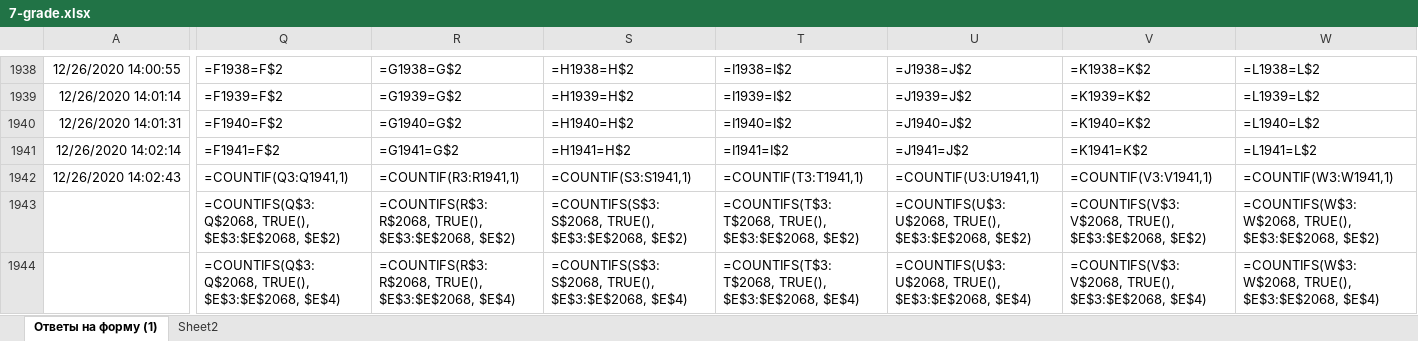
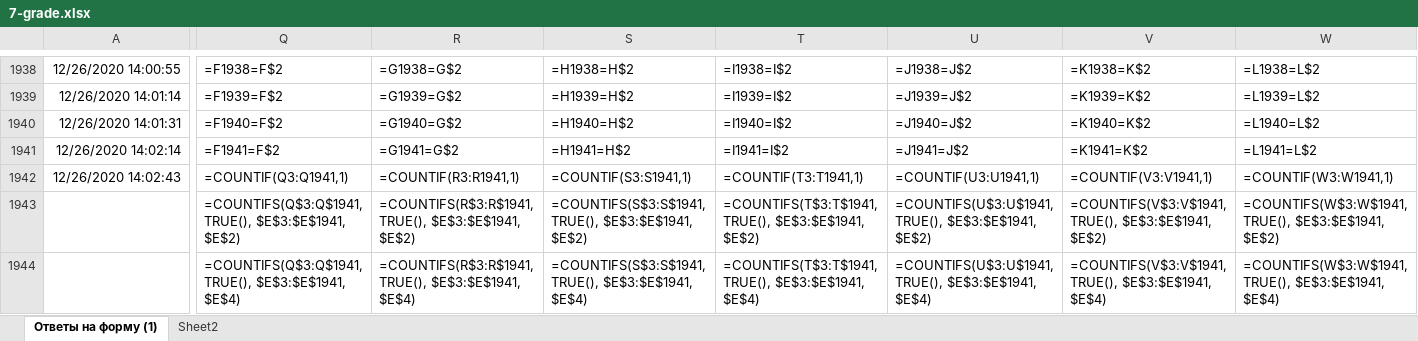
Before and after one commit to adiletmalikov/prob-project, an Excel workbook: data-2020/7-grade.xlsx, sheet Ответы на форму (1), drawn as a sheet; only a part is shown, gaps mark what is left out; values as stored, in another font and other column widths than the file's, no borders; formulas are shown in place of their values; the diff covers the shown part only; the diff names each change by its address in the sheet, - before the commit and + after, or states it on an @@ line.

```diff
--- a/data-2020/7-grade.xlsx (sheet Ответы на форму (1))
+++ b/data-2020/7-grade.xlsx (sheet Ответы на форму (1))
-Q1943: =COUNTIFS(Q$3:Q$2068, TRUE(), $E$3:$E$2068, $E$2)
+Q1943: =COUNTIFS(Q$3:Q$1941, TRUE(), $E$3:$E$1941, $E$2)
-R1943: =COUNTIFS(R$3:R$2068, TRUE(), $E$3:$E$2068, $E$2)
+R1943: =COUNTIFS(R$3:R$1941, TRUE(), $E$3:$E$1941, $E$2)
-S1943: =COUNTIFS(S$3:S$2068, TRUE(), $E$3:$E$2068, $E$2)
+S1943: =COUNTIFS(S$3:S$1941, TRUE(), $E$3:$E$1941, $E$2)
-T1943: =COUNTIFS(T$3:T$2068, TRUE(), $E$3:$E$2068, $E$2)
+T1943: =COUNTIFS(T$3:T$1941, TRUE(), $E$3:$E$1941, $E$2)
-U1943: =COUNTIFS(U$3:U$2068, TRUE(), $E$3:$E$2068, $E$2)
+U1943: =COUNTIFS(U$3:U$1941, TRUE(), $E$3:$E$1941, $E$2)
-V1943: =COUNTIFS(V$3:V$2068, TRUE(), $E$3:$E$2068, $E$2)
+V1943: =COUNTIFS(V$3:V$1941, TRUE(), $E$3:$E$1941, $E$2)
-W1943: =COUNTIFS(W$3:W$2068, TRUE(), $E$3:$E$2068, $E$2)
+W1943: =COUNTIFS(W$3:W$1941, TRUE(), $E$3:$E$1941, $E$2)
-Q1944: =COUNTIFS(Q$3:Q$2068, TRUE(), $E$3:$E$2068, $E$4)
+Q1944: =COUNTIFS(Q$3:Q$1941, TRUE(), $E$3:$E$1941, $E$4)
-R1944: =COUNTIFS(R$3:R$2068, TRUE(), $E$3:$E$2068, $E$4)
+R1944: =COUNTIFS(R$3:R$1941, TRUE(), $E$3:$E$1941, $E$4)
-S1944: =COUNTIFS(S$3:S$2068, TRUE(), $E$3:$E$2068, $E$4)
+S1944: =COUNTIFS(S$3:S$1941, TRUE(), $E$3:$E$1941, $E$4)
-T1944: =COUNTIFS(T$3:T$2068, TRUE(), $E$3:$E$2068, $E$4)
+T1944: =COUNTIFS(T$3:T$1941, TRUE(), $E$3:$E$1941, $E$4)
-U1944: =COUNTIFS(U$3:U$2068, TRUE(), $E$3:$E$2068, $E$4)
+U1944: =COUNTIFS(U$3:U$1941, TRUE(), $E$3:$E$1941, $E$4)
-V1944: =COUNTIFS(V$3:V$2068, TRUE(), $E$3:$E$2068, $E$4)
+V1944: =COUNTIFS(V$3:V$1941, TRUE(), $E$3:$E$1941, $E$4)
-W1944: =COUNTIFS(W$3:W$2068, TRUE(), $E$3:$E$2068, $E$4)
+W1944: =COUNTIFS(W$3:W$1941, TRUE(), $E$3:$E$1941, $E$4)
```
Also changed, not shown: 6 edited cells elsewhere in this sheet, data-2020/10-grade.xlsx, data-2020/11-grade.xlsx, 3 other files.
